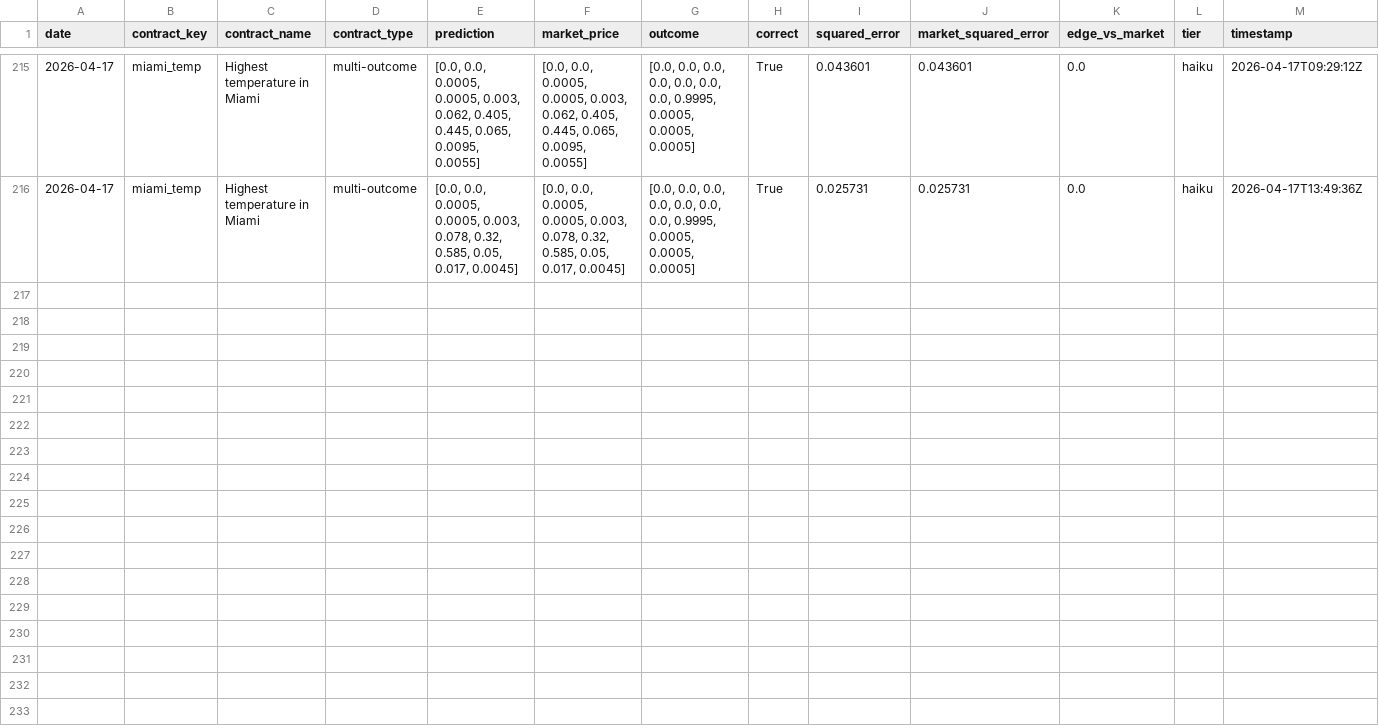
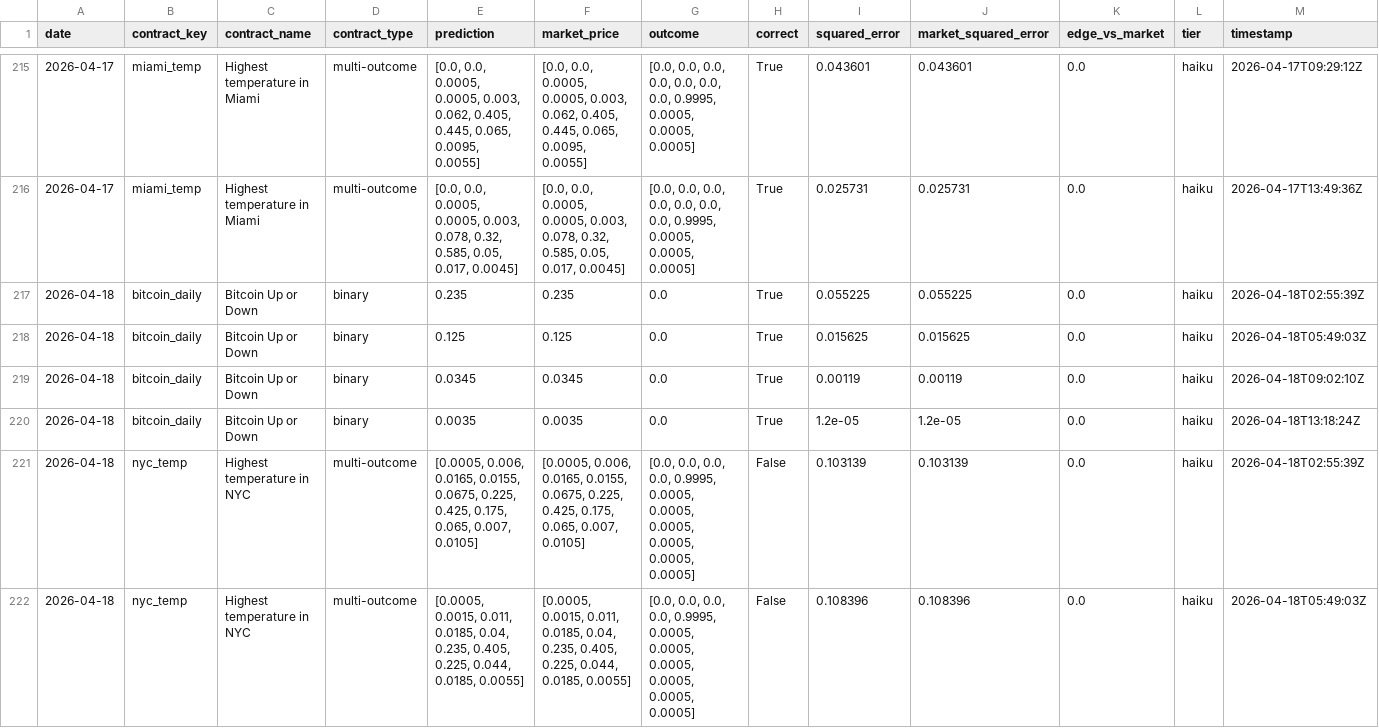
Before and after one commit to pairie-koh/Trading-Agents-on-Polymarket, a CSV file: data/rolling_scores.csv, drawn as a sheet; only a part is shown, gaps mark what is left out; the diff covers the shown part only; the diff names each change by its address in the sheet, - before the commit and + after, or states it on an @@ line.

Commit message:
data: 2026-04-19T03:44:04Z

```diff
--- a/data/rolling_scores.csv
+++ b/data/rolling_scores.csv
+row 217: 2026-04-18 | bitcoin_daily | Bitcoin Up or Down | binary | 0.235 | 0.235 | 0.0 | True | 0.055225 | 0.055225 | 0.0 | haiku | 2026-04-18T02:55:39Z
+row 218: 2026-04-18 | bitcoin_daily | Bitcoin Up or Down | binary | 0.125 | 0.125 | 0.0 | True | 0.015625 | 0.015625 | 0.0 | haiku | 2026-04-18T05:49:03Z
+row 219: 2026-04-18 | bitcoin_daily | Bitcoin Up or Down | binary | 0.0345 | 0.0345 | 0.0 | True | 0.00119 | 0.00119 | 0.0 | haiku | 2026-04-18T09:02:10Z
+row 220: 2026-04-18 | bitcoin_daily | Bitcoin Up or Down | binary | 0.0035 | 0.0035 | 0.0 | True | 1.2e-05 | 1.2e-05 | 0.0 | haiku | 2026-04-18T13:18:24Z
+row 221: 2026-04-18 | nyc_temp | Highest temperature in NYC | multi-outcome | [0.0005, 0.006, 0.0165, 0.0155, 0.0675, 0.225, 0.425, 0.175, 0.065, 0.007, 0.0105] | [0.0005, 0.006, 0.0165, 0.0155, 0.0675, 0.225, 0.425, 0.175, 0.065, 0.007, 0.0105] | [0.0, 0.0, 0.0, 0.0, 0.9995, 0.0005, 0.0005, 0.0005, 0.0005, 0.0005, 0.0005] | False | 0.103139 | 0.103139 | 0.0 | haiku | 2026-04-18T02:55:39Z
+row 222: 2026-04-18 | nyc_temp | Highest temperature in NYC | multi-outcome | [0.0005, 0.0015, 0.011, 0.0185, 0.04, 0.235, 0.405, 0.225, 0.044, 0.0185, 0.0055] | [0.0005, 0.0015, 0.011, 0.0185, 0.04, 0.235, 0.405, 0.225, 0.044, 0.0185, 0.0055] | [0.0, 0.0, 0.0, 0.0, 0.9995, 0.0005, 0.0005, 0.0005, 0.0005, 0.0005, 0.0005] | False | 0.108396 | 0.108396 | 0.0 | haiku | 2026-04-18T05:49:03Z
```
Also changed, not shown: 6 added rows elsewhere in this file, data/scores_history.csv, 3 other files.
